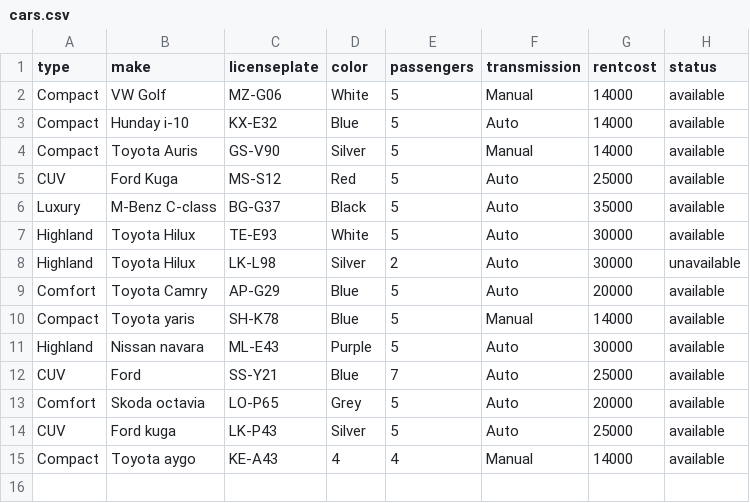
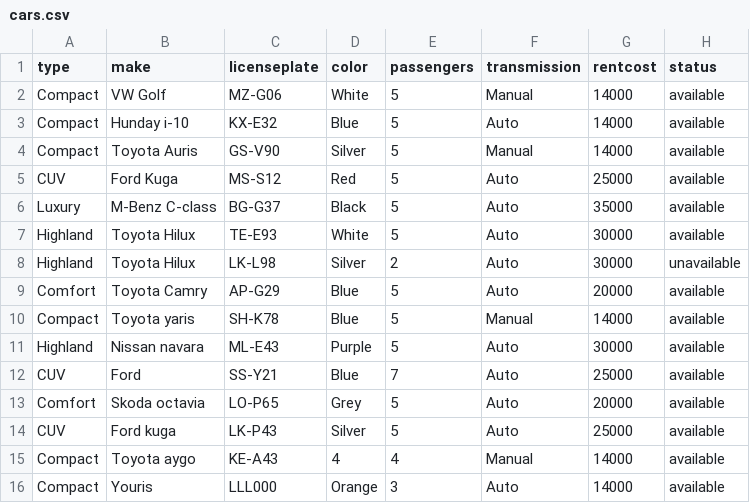
Before and after one commit to FridrikOG/projectpylon, a CSV file: data/cars.csv, drawn as a sheet.

```diff
--- a/data/cars.csv
+++ b/data/cars.csv
@@ -15 +15,2 @@ CUV,Ford kuga,LK-P43,Silver,5,Auto,25000,available
 Compact,Toyota aygo,KE-A43,4,4,Manual,14000,available
+Compact,Youris,LLL000,Orange,3,Auto,14000,available
```
Also changed, not shown: 5 other files.
